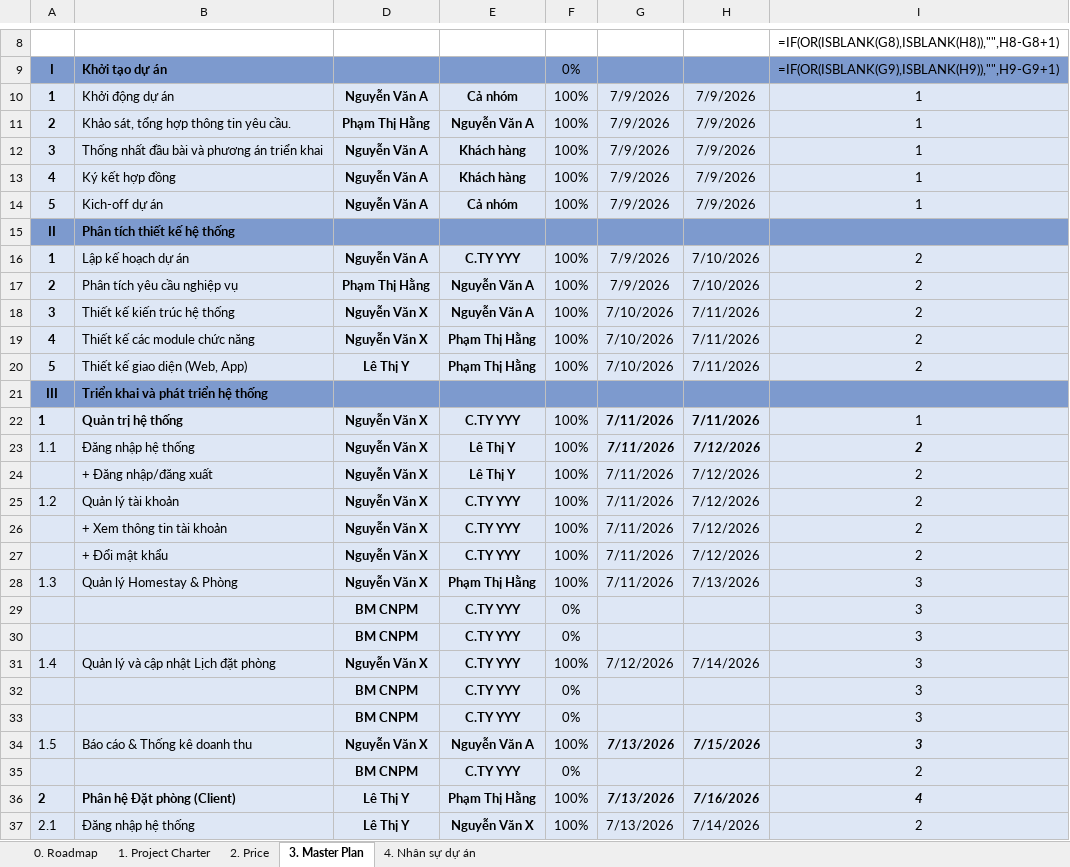
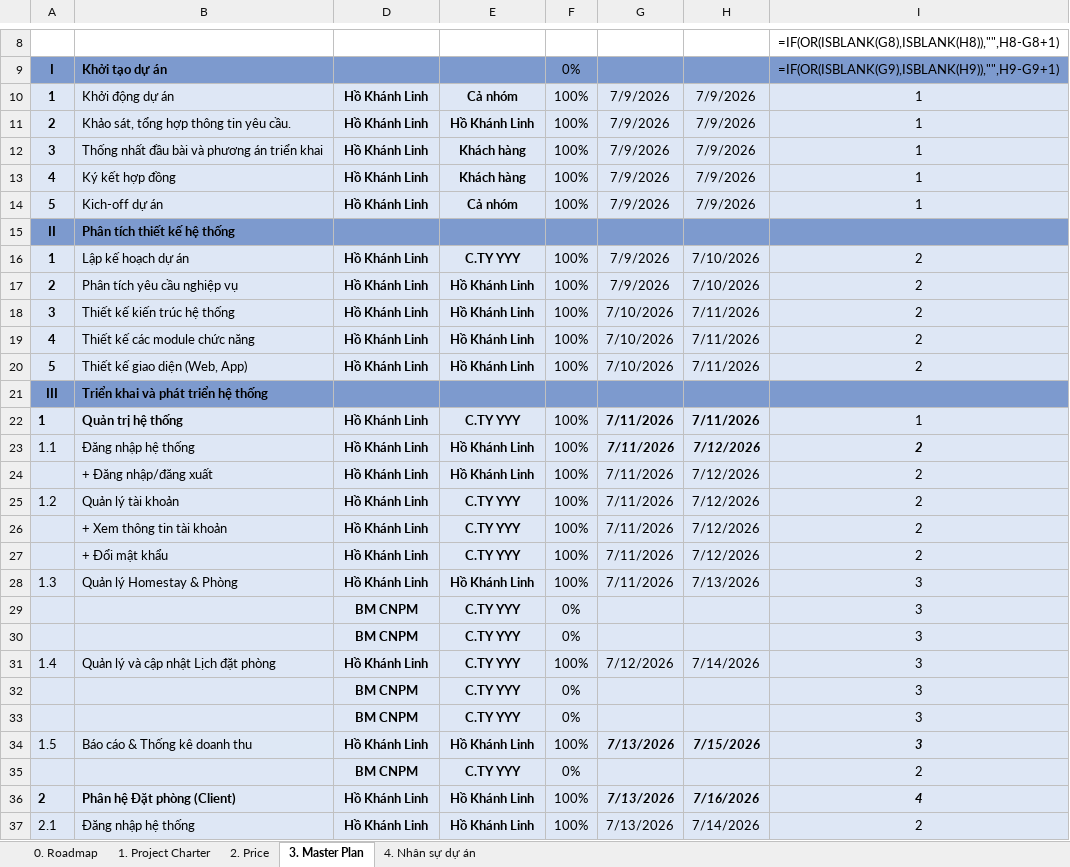
Before and after one commit to hokhanhlinh2006/PROJECT-EXAMPLE-HOLIDAY_HO-KHANH-LINH, an Excel workbook: BookingHomestay_Technical.xlsx, sheet 3. Master Plan, drawn as a sheet; only a part is shown, gaps mark what is left out; values as stored, in another font and other column widths than the file's, no borders; formulas without a stored value are shown as written; conditional formats not drawn; the diff covers the shown part only; the diff names each change by its address in the sheet, - before the commit and + after, or states it on an @@ line.

Commit message:
docs: update author information to Hồ Khánh Linh

```diff
--- a/BookingHomestay_Technical.xlsx (sheet 3. Master Plan)
+++ b/BookingHomestay_Technical.xlsx (sheet 3. Master Plan)
-D10: Nguyễn Văn A
+D10: Hồ Khánh Linh
-D11: Phạm Thị Hằng
+D11: Hồ Khánh Linh
-E11: Nguyễn Văn A
+E11: Hồ Khánh Linh
-D12:D14: Nguyễn Văn A
+D12:D14: Hồ Khánh Linh
-D16: Nguyễn Văn A
+D16: Hồ Khánh Linh
-D17: Phạm Thị Hằng
+D17: Hồ Khánh Linh
-E17:E18: Nguyễn Văn A
+E17:E18: Hồ Khánh Linh
-D18:D19: Nguyễn Văn X
+D18:D19: Hồ Khánh Linh
-E19:E20: Phạm Thị Hằng
+E19:E20: Hồ Khánh Linh
-D20: Lê Thị Y
+D20: Hồ Khánh Linh
-D22:D28: Nguyễn Văn X
+D22:D28: Hồ Khánh Linh
-E23:E24: Lê Thị Y
+E23:E24: Hồ Khánh Linh
-E28: Phạm Thị Hằng
+E28: Hồ Khánh Linh
-D31: Nguyễn Văn X
+D31: Hồ Khánh Linh
-D34: Nguyễn Văn X
+D34: Hồ Khánh Linh
-E34: Nguyễn Văn A
+E34: Hồ Khánh Linh
-D36:D37: Lê Thị Y
+D36:D37: Hồ Khánh Linh
-E36: Phạm Thị Hằng
+E36: Hồ Khánh Linh
-E37: Nguyễn Văn X
+E37: Hồ Khánh Linh
```
Also changed, not shown: 44 edited cells elsewhere in this sheet, sheet 4. Nhân sự dự án, sheet 1. Project Charter, 2 other files.
